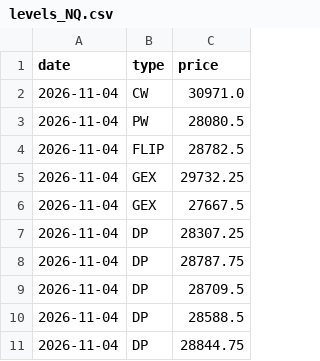
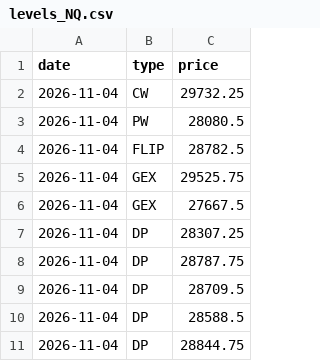
Before and after one commit to agustinooo/perseus-levels, a CSV file: levels_NQ.csv, drawn as a sheet.

Commit message:
levels 2026-11-04 10:12 ET

```diff
--- a/levels_NQ.csv
+++ b/levels_NQ.csv
@@ -1,6 +1,6 @@
 date,type,price
-2026-11-04,CW,30971.0
+2026-11-04,CW,29732.25
 2026-11-04,PW,28080.5
 2026-11-04,FLIP,28782.5
-2026-11-04,GEX,29732.25
+2026-11-04,GEX,29525.75
 2026-11-04,GEX,27667.5
```
Also changed, not shown: levels_ES.csv.
